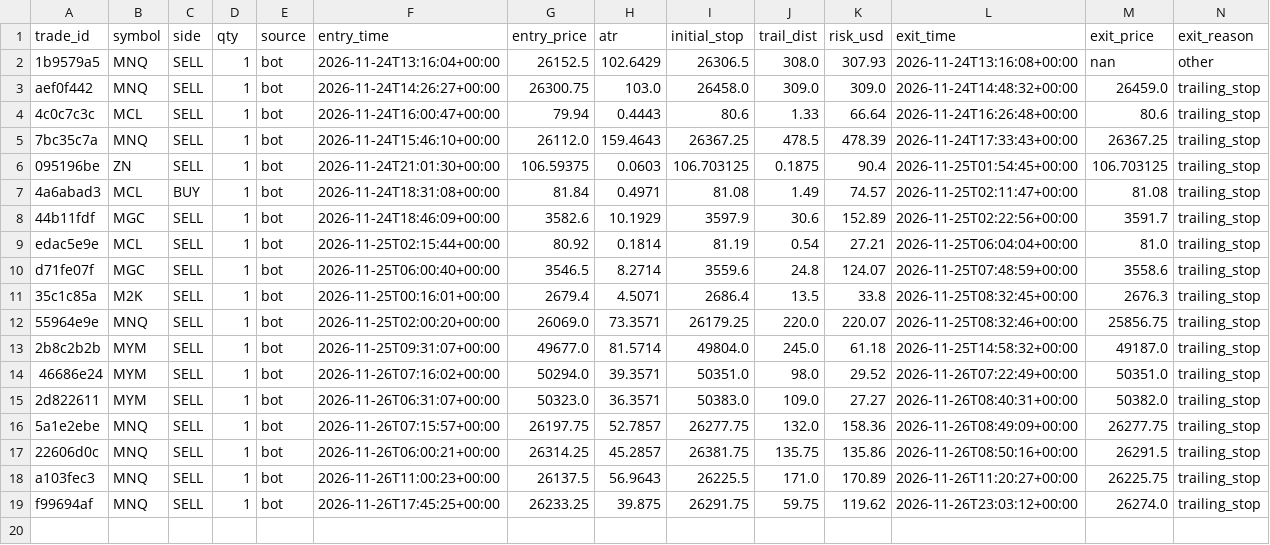
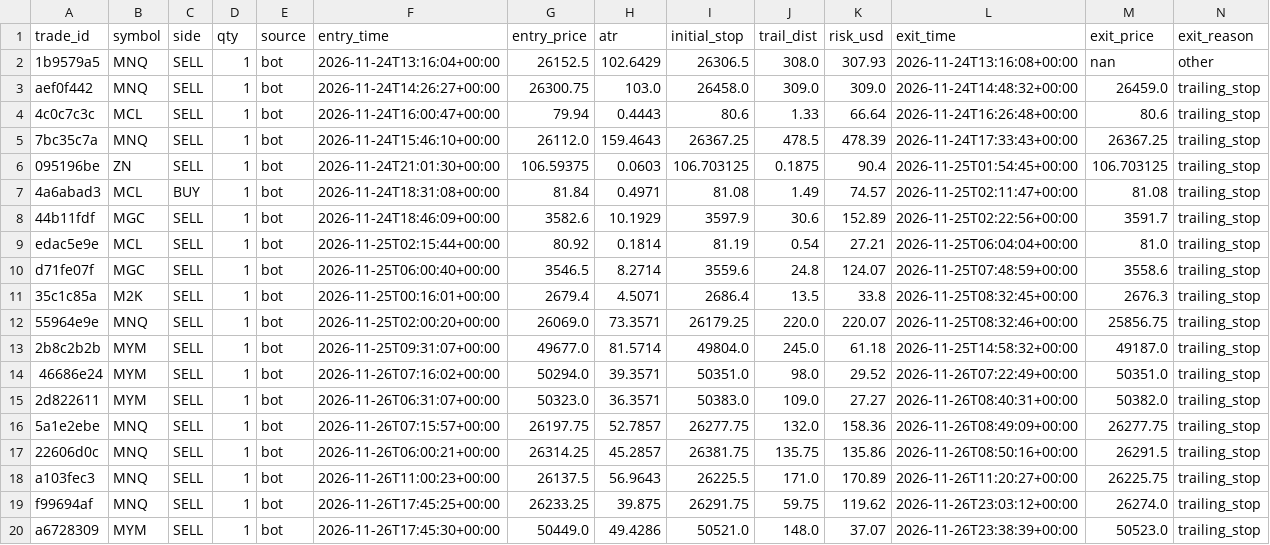
Before and after one commit to ProfDrTan/ibkr-options-income, a CSV file: data/discipline/trades.csv, drawn as a sheet; only a part is shown; rows hold the shown columns only; the diff names each change by its address in the sheet, - before the commit and + after, or states it on an @@ line.

Commit message:
discipline_bot journal update

```diff
--- a/data/discipline/trades.csv
+++ b/data/discipline/trades.csv
+row 20: a6728309 | MYM | SELL | 1 | bot | 2026-11-26T17:45:30+00:00 | 50449.0 | 49.4286 | 50521.0 | 148.0 | 37.07 | 2026-11-26T23:38:39+00:00 | 50523.0 | trailing_stop
```
Also changed, not shown: data/discipline/events.csv, 2 other files.
